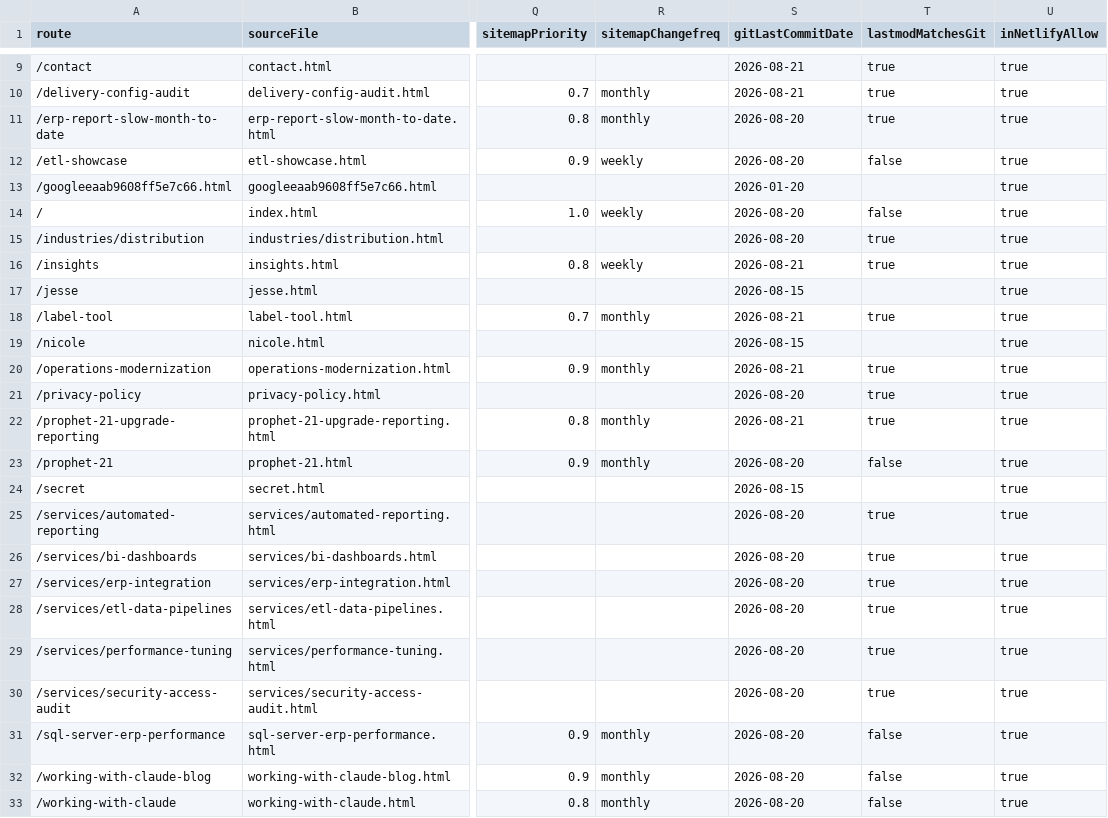
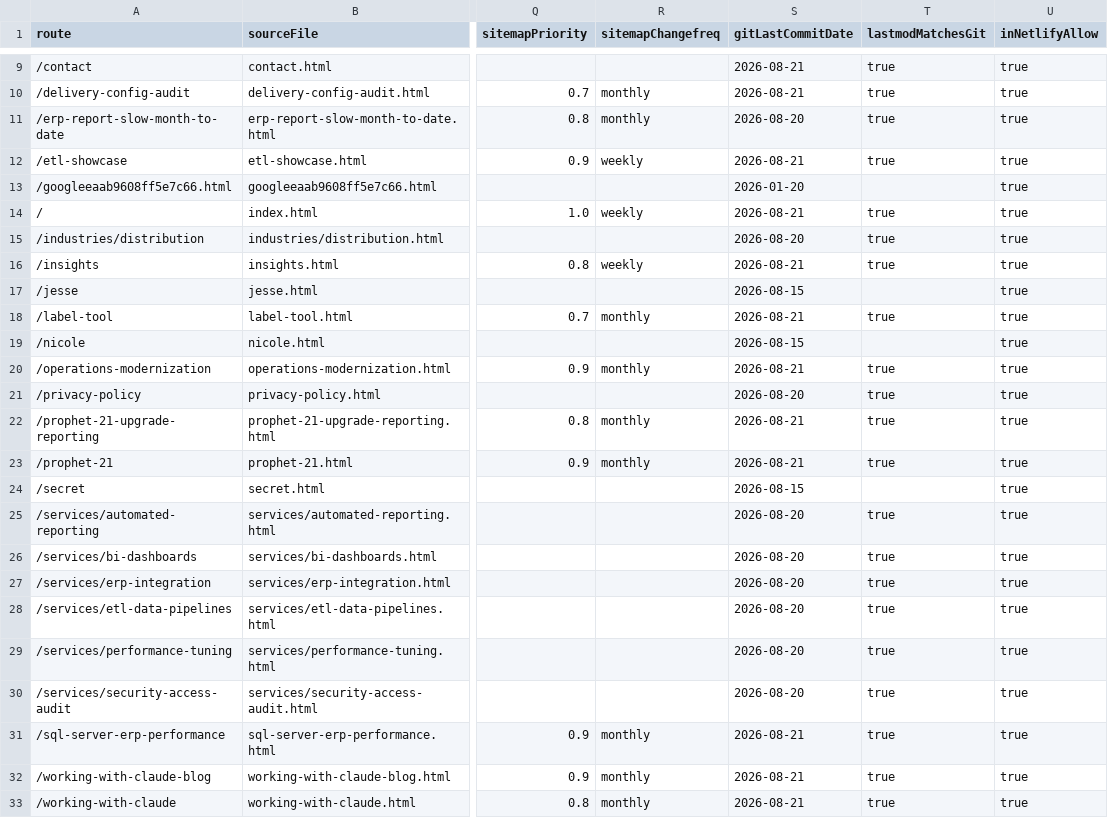
Before and after one commit to iamnotcheckingit-cyber/siegestack, a CSV file: reports/page-inventory.csv, drawn as a sheet; only a part is shown, gaps mark what is left out; the diff names each change by its address in the sheet, - before the commit and + after, or states it on an @@ line.

```diff
--- a/reports/page-inventory.csv
+++ b/reports/page-inventory.csv
-S12 (gitLastCommitDate): 2026-08-20
+S12 (gitLastCommitDate): 2026-08-21
-T12 (lastmodMatchesGit): false
+T12 (lastmodMatchesGit): true
-S14 (gitLastCommitDate): 2026-08-20
+S14 (gitLastCommitDate): 2026-08-21
-T14 (lastmodMatchesGit): false
+T14 (lastmodMatchesGit): true
-S23 (gitLastCommitDate): 2026-08-20
+S23 (gitLastCommitDate): 2026-08-21
-T23 (lastmodMatchesGit): false
+T23 (lastmodMatchesGit): true
-S31:S33 (gitLastCommitDate): 2026-08-20
+S31:S33 (gitLastCommitDate): 2026-08-21
-T31:T33 (lastmodMatchesGit): false
+T31:T33 (lastmodMatchesGit): true
```
Also changed, not shown: 2 other files.
